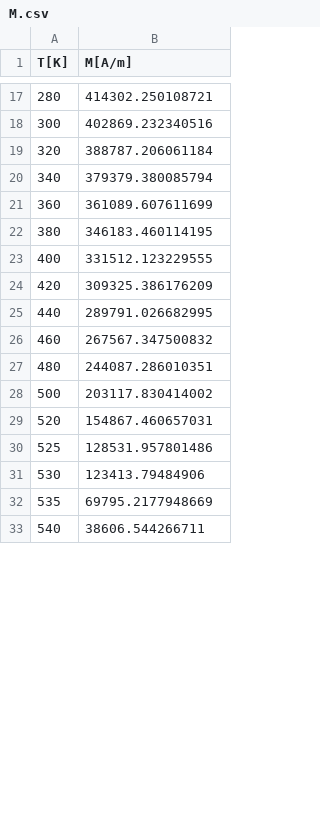
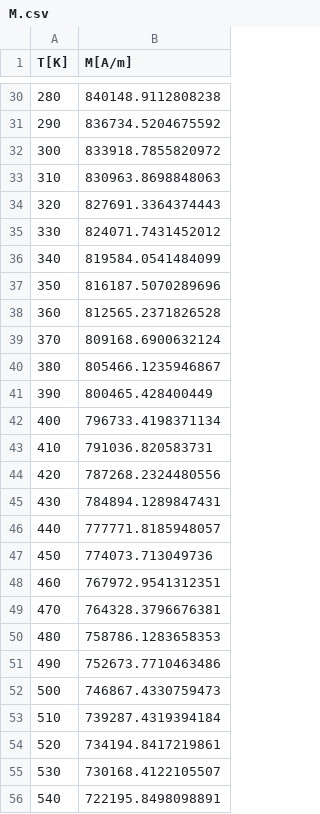
Before and after one commit to MaMMoS-project/mammos-spindynamics, a CSV file: src/mammos_spindynamics/data/0008/M.csv, drawn as a sheet; only a part is shown, gaps mark what is left out; the diff covers the shown part only.

```diff
--- a/src/mammos_spindynamics/data/0008/M.csv
+++ b/src/mammos_spindynamics/data/0008/M.csv
@@ -17,17 +30,27 @@ T[K],M[A/m]
-280,414302.250108721
-300,402869.232340516
-320,388787.206061184
-340,379379.380085794
-360,361089.607611699
-380,346183.460114195
-400,331512.123229555
-420,309325.386176209
-440,289791.026682995
-460,267567.347500832
-480,244087.286010351
-500,203117.830414002
-520,154867.460657031
-525,128531.957801486
-530,123413.79484906
-535,69795.2177948669
-540,38606.544266711
+280,840148.9112808238
+290,836734.5204675592
+300,833918.7855820972
+310,830963.8698848063
+320,827691.3364374443
+330,824071.7431452012
+340,819584.0541484099
+350,816187.5070289696
+360,812565.2371826528
+370,809168.6900632124
+380,805466.1235946867
+390,800465.428400449
+400,796733.4198371134
+410,791036.820583731
+420,787268.2324480556
+430,784894.1289847431
+440,777771.8185948057
+450,774073.713049736
+460,767972.9541312351
+470,764328.3796676381
+480,758786.1283658353
+490,752673.7710463486
+500,746867.4330759473
+510,739287.4319394184
+520,734194.8417219861
+530,730168.4122105507
+540,722195.8498098891
```
Also changed, not shown: 46 added rows and 28 edited cells elsewhere in this file, src/mammos_spindynamics/data/0004/M.csv, src/mammos_spindynamics/data/0005/M.csv, 3 other files.
